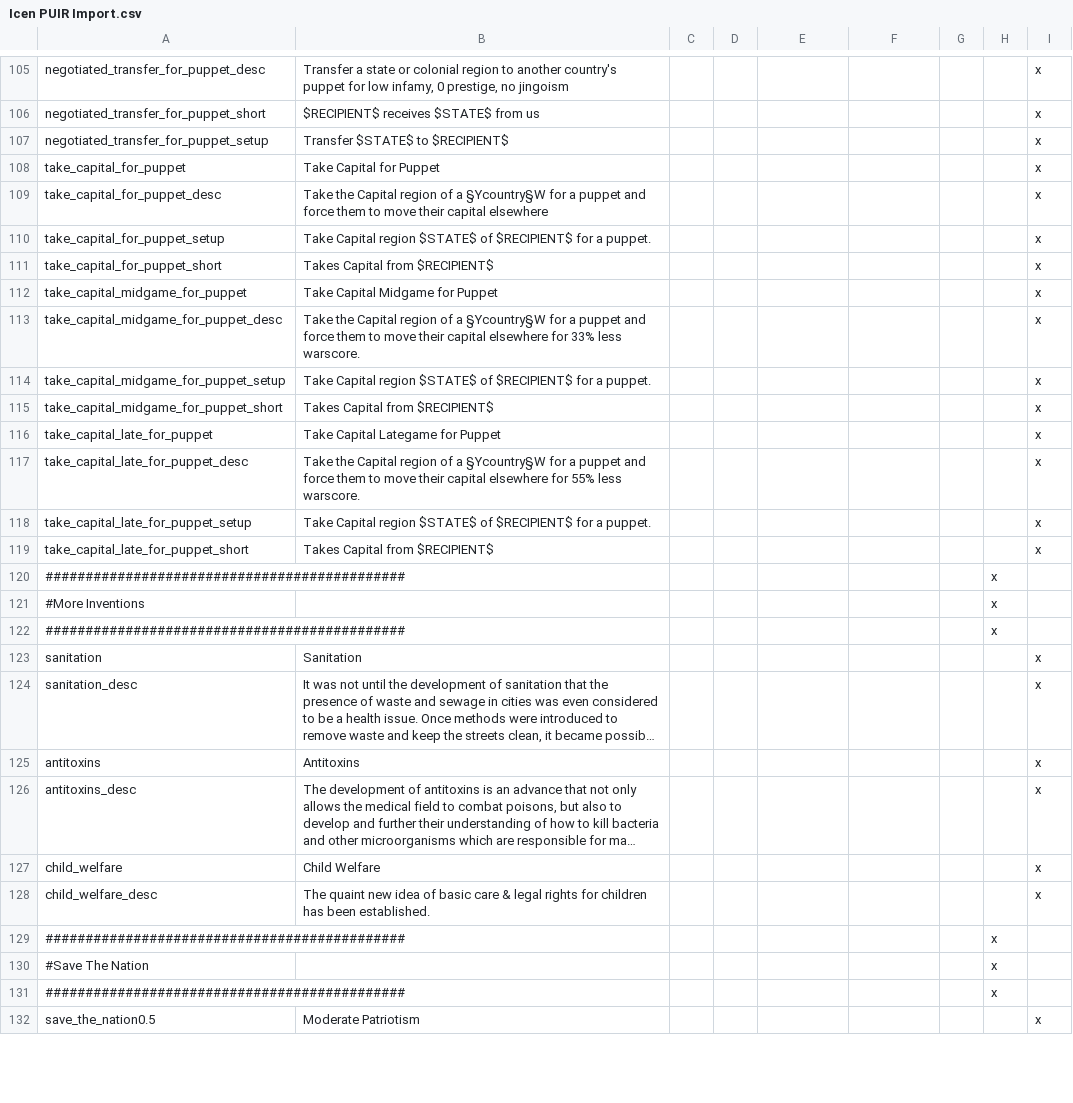
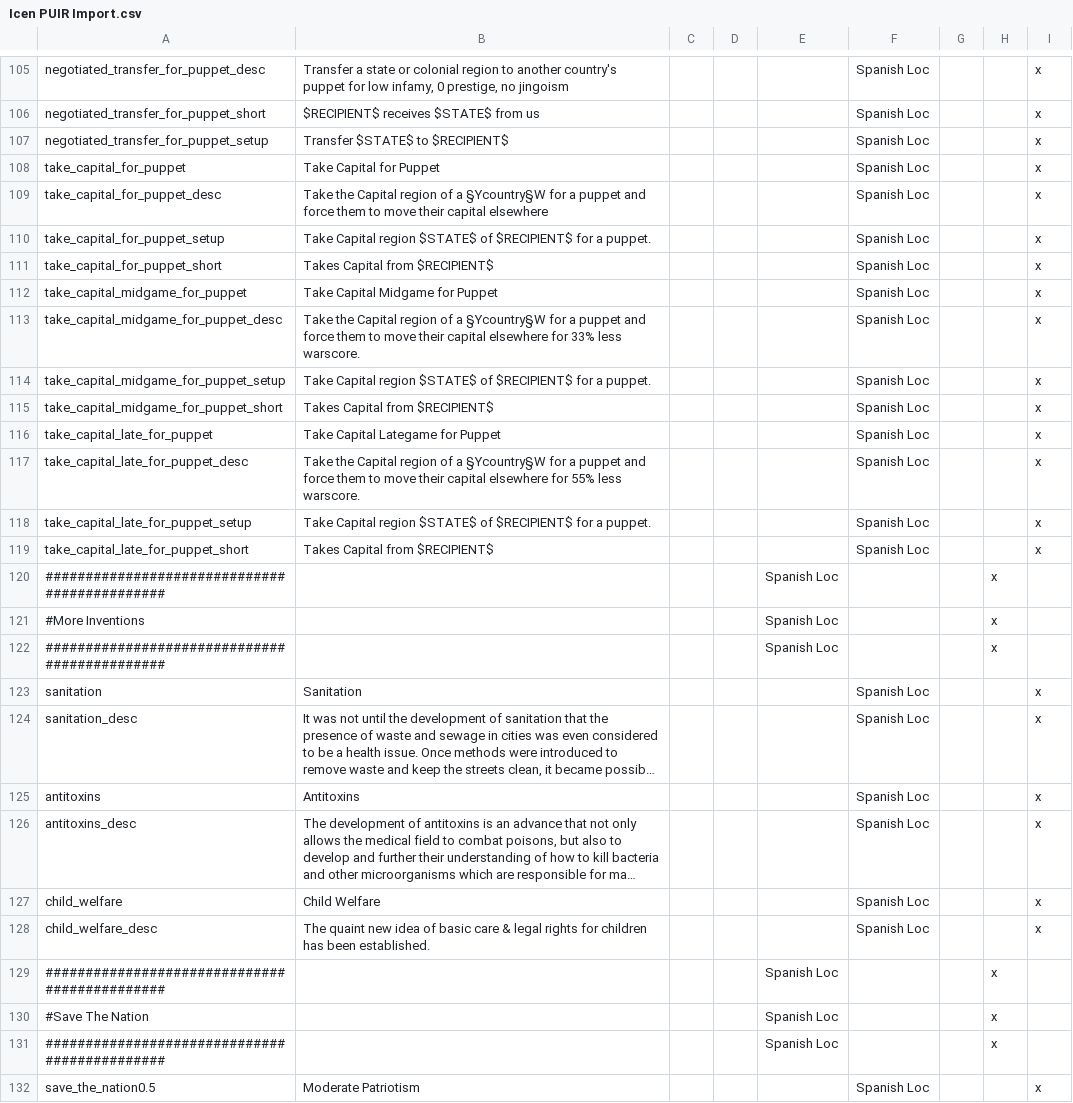
Before and after one commit to MaTi5893/Napoleon-s-Legacy-Remastered, a CSV file: Napoleon's Legacy_Remake/localisation/Icen PUIR Import.csv, drawn as a sheet; only a part is shown, gaps mark what is left out; long unchanged cells end in …; the diff covers the shown part only; the diff names each change by its address in the sheet, - before the commit and + after, or states it on an @@ line.

```diff
--- a/Napoleon's Legacy_Remake/localisation/Icen PUIR Import.csv
+++ b/Napoleon's Legacy_Remake/localisation/Icen PUIR Import.csv
-F105:F119: (empty)
+F105:F119: Spanish Loc
-E120:E122: (empty)
+E120:E122: Spanish Loc
-F123:F128: (empty)
+F123:F128: Spanish Loc
-E129:E131: (empty)
+E129:E131: Spanish Loc
-F132: (empty)
+F132: Spanish Loc
```
Also changed, not shown: 123 edited cells elsewhere in this file, Napoleon's Legacy_Remake/localisation/00_NL_remake_decisions.csv, Napoleon's Legacy_Remake/localisation/00_NL_remake_new_nations.csv, 27 other files.
